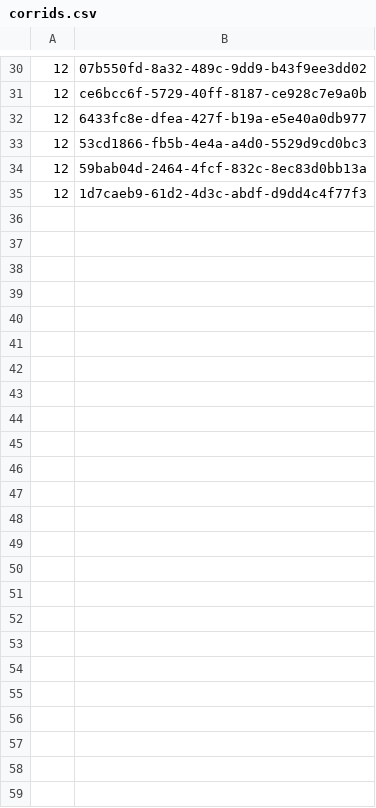
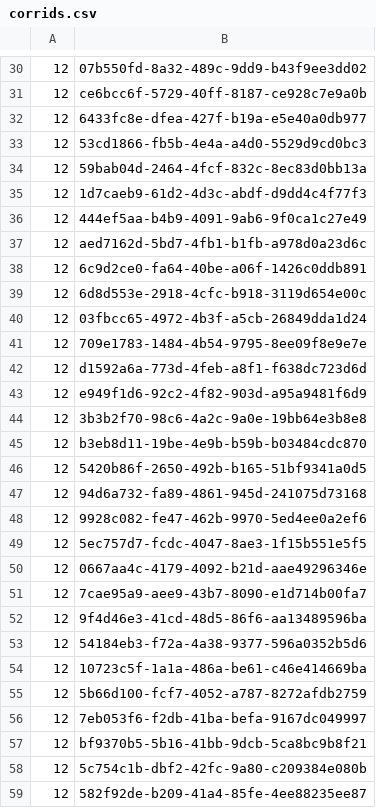
Before and after one commit to HIESDG3T6/HIesdg3t62020, a CSV file: insurance/corrids.csv, drawn as a sheet; only a part is shown, gaps mark what is left out.

```diff
--- a/insurance/corrids.csv
+++ b/insurance/corrids.csv
@@ -35 +35,25 @@
 12,1d7caeb9-61d2-4d3c-abdf-d9dd4c4f77f3,
+12,444ef5aa-b4b9-4091-9ab6-9f0ca1c27e49,
+12,aed7162d-5bd7-4fb1-b1fb-a978d0a23d6c,
+12,6c9d2ce0-fa64-40be-a06f-1426c0ddb891,
+12,6d8d553e-2918-4cfc-b918-3119d654e00c,
+12,03fbcc65-4972-4b3f-a5cb-26849dda1d24,
+12,709e1783-1484-4b54-9795-8ee09f8e9e7e,
+12,d1592a6a-773d-4feb-a8f1-f638dc723d6d,
+12,e949f1d6-92c2-4f82-903d-a95a9481f6d9,
+12,3b3b2f70-98c6-4a2c-9a0e-19bb64e3b8e8,
+12,b3eb8d11-19be-4e9b-b59b-b03484cdc870,
+12,5420b86f-2650-492b-b165-51bf9341a0d5,
+12,94d6a732-fa89-4861-945d-241075d73168,
+12,9928c082-fe47-462b-9970-5ed4ee0a2ef6,
+12,5ec757d7-fcdc-4047-8ae3-1f15b551e5f5,
+12,0667aa4c-4179-4092-b21d-aae49296346e,
+12,7cae95a9-aee9-43b7-8090-e1d714b00fa7,
+12,9f4d46e3-41cd-48d5-86f6-aa13489596ba,
+12,54184eb3-f72a-4a38-9377-596a0352b5d6,
+12,10723c5f-1a1a-486a-be61-c46e414669ba,
+12,5b66d100-fcf7-4052-a787-8272afdb2759,
+12,7eb053f6-f2db-41ba-befa-9167dc049997,
+12,bf9370b5-5b16-41bb-9dcb-5ca8bc9b8f21,
+12,5c754c1b-dbf2-42fc-9a80-c209384e080b,
+12,582f92de-b209-41a4-85fe-4ee88235ee87,
```
Also changed, not shown: 2 other files.
